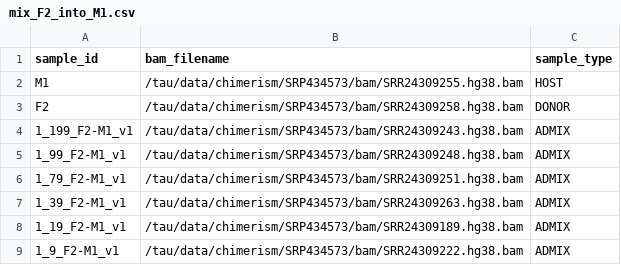
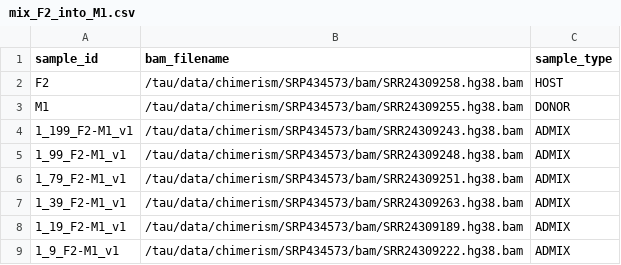
Before and after one commit to SACGF/allomix, a CSV file: paper/public_data/SRP434573/sample_csvs/mix_F2_into_M1.csv, drawn as a sheet.

```diff
--- a/paper/public_data/SRP434573/sample_csvs/mix_F2_into_M1.csv
+++ b/paper/public_data/SRP434573/sample_csvs/mix_F2_into_M1.csv
@@ -1,4 +1,4 @@
 sample_id,bam_filename,sample_type
-M1,/tau/data/chimerism/SRP434573/bam/SRR24309255.hg38.bam,HOST
-F2,/tau/data/chimerism/SRP434573/bam/SRR24309258.hg38.bam,DONOR
+F2,/tau/data/chimerism/SRP434573/bam/SRR24309258.hg38.bam,HOST
+M1,/tau/data/chimerism/SRP434573/bam/SRR24309255.hg38.bam,DONOR
 1_199_F2-M1_v1,/tau/data/chimerism/SRP434573/bam/SRR24309243.hg38.bam,ADMIX
```
Also changed, not shown: paper/public_data/SRP434573/manifest.tsv, paper/public_data/SRP434573/sample_csvs/mix_F1_into_F3.csv, 13 other files.
